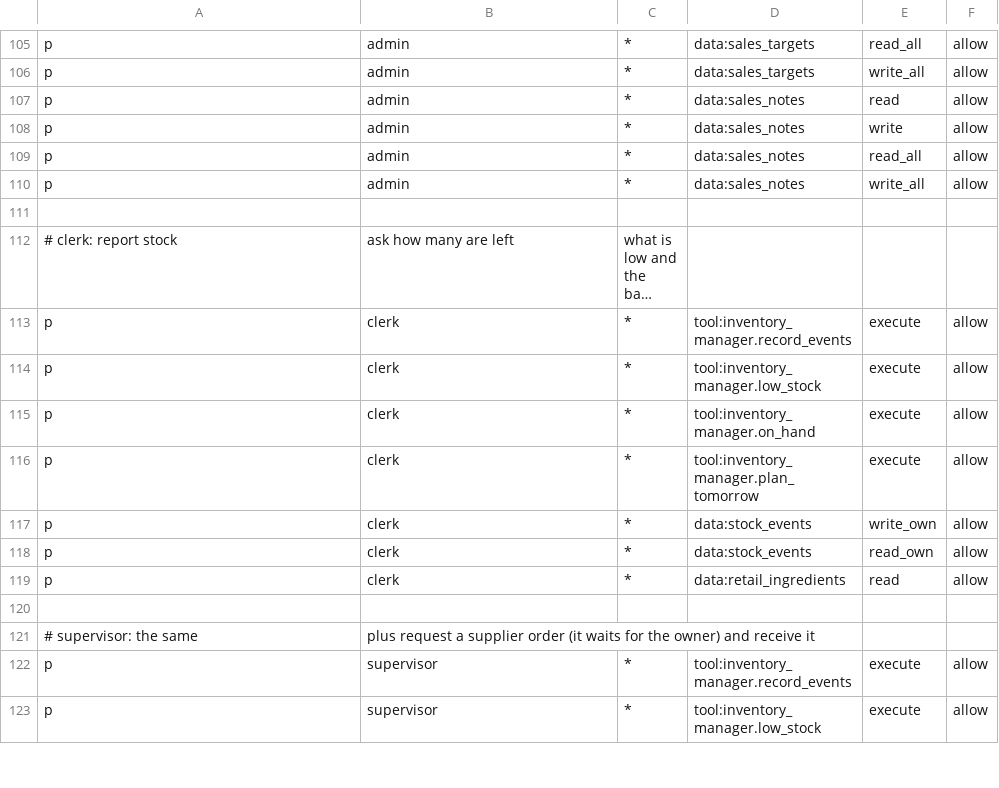
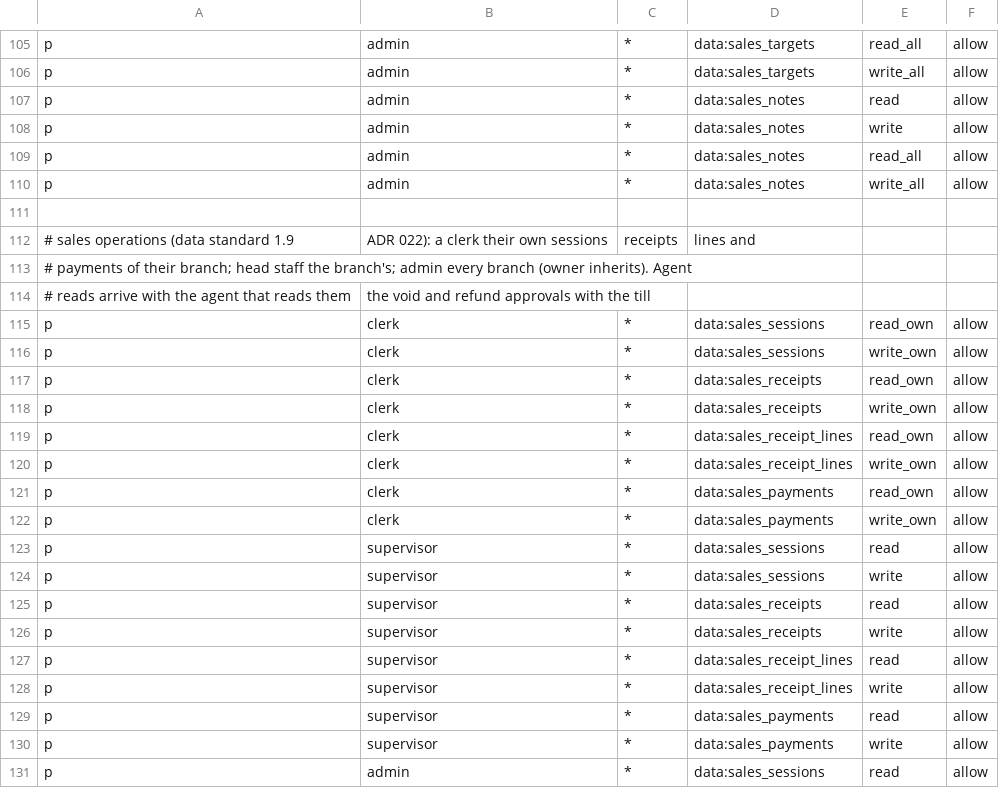
Before and after one commit to Predictive-Systems-Inc/mia, a CSV file: node/config/policies/policy.csv, drawn as a sheet; only a part is shown, gaps mark what is left out; the shorter side is filled out with more unchanged rows; long unchanged cells end in …; the diff covers the shown part only.

```diff
--- a/node/config/policies/policy.csv
+++ b/node/config/policies/policy.csv
@@ -111 +111,21 @@ p, admin, *, data:sales_notes, write_all, allow
 
+# sales operations (data standard 1.9, ADR 022): a clerk their own sessions, receipts, lines and
+# payments of their branch; head staff the branch's; admin every branch (owner inherits). Agent
+# reads arrive with the agent that reads them, the void and refund approvals with the till
+p, clerk, *, data:sales_sessions, read_own, allow
+p, clerk, *, data:sales_sessions, write_own, allow
+p, clerk, *, data:sales_receipts, read_own, allow
+p, clerk, *, data:sales_receipts, write_own, allow
+p, clerk, *, data:sales_receipt_lines, read_own, allow
+p, clerk, *, data:sales_receipt_lines, write_own, allow
+p, clerk, *, data:sales_payments, read_own, allow
+p, clerk, *, data:sales_payments, write_own, allow
+p, supervisor, *, data:sales_sessions, read, allow
+p, supervisor, *, data:sales_sessions, write, allow
+p, supervisor, *, data:sales_receipts, read, allow
+p, supervisor, *, data:sales_receipts, write, allow
+p, supervisor, *, data:sales_receipt_lines, read, allow
+p, supervisor, *, data:sales_receipt_lines, write, allow
+p, supervisor, *, data:sales_payments, read, allow
+p, supervisor, *, data:sales_payments, write, allow
+p, admin, *, data:sales_sessions, read, allow
```
Also changed, not shown: 16 added rows elsewhere in this file, 20 other files.
